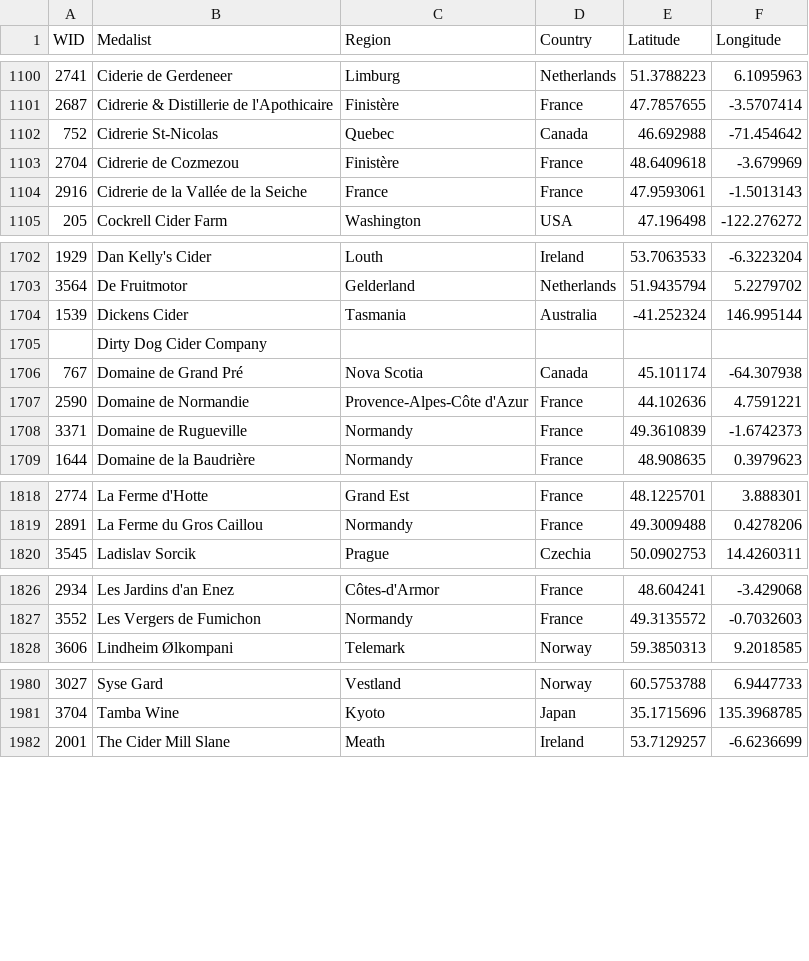
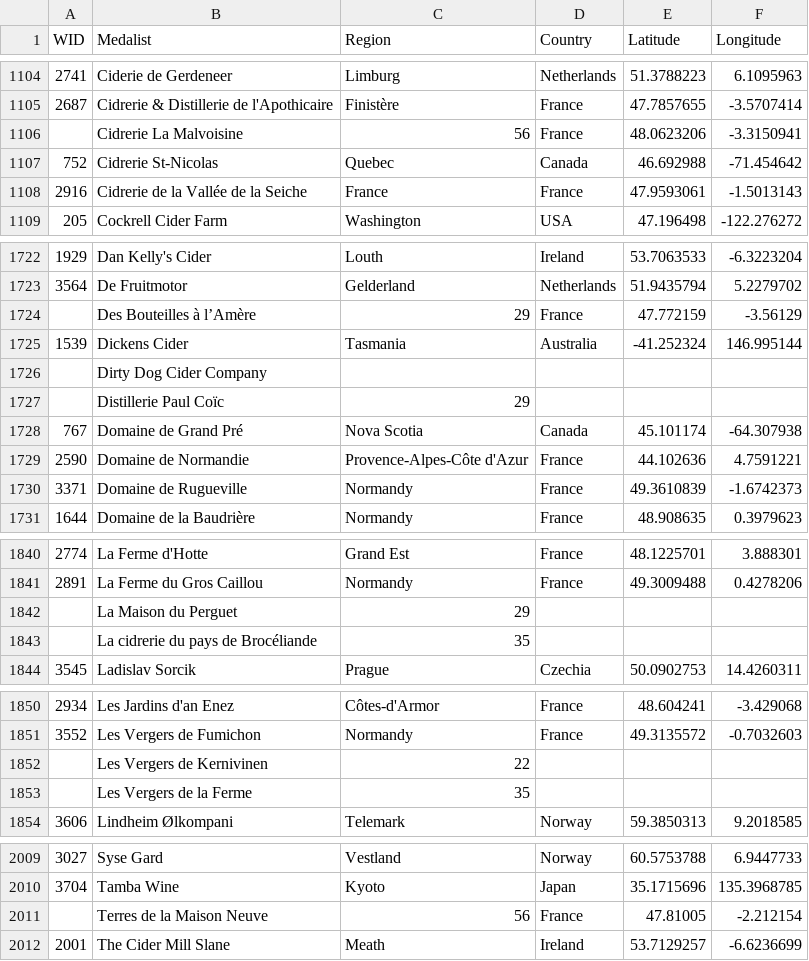
Before and after one commit to ericallanwest/cider-competitions, a CSV file: exports/tableau/medalists.csv, drawn as a sheet; only a part is shown, gaps mark what is left out; the diff covers the shown part only; the diff names each change by its address in the sheet, - before the commit and + after, or states it on an @@ line.

```diff
--- a/exports/tableau/medalists.csv
+++ b/exports/tableau/medalists.csv
+row 1106:  | Cidrerie La Malvoisine | 56 | France | 48.0623206 | -3.3150941
@@ row 1103 moved to row 812: 2704 @@
+row 1724:  | Des Bouteilles à l’Amère | 29 | France | 47.772159 | -3.56129
+row 1727:  | Distillerie Paul Coïc | 29
+row 1842:  | La Maison du Perguet | 29
+row 1843:  | La cidrerie du pays de Brocéliande | 35
+row 1852:  | Les Vergers de Kernivinen | 22
+row 1853:  | Les Vergers de la Ferme | 35
+row 2011:  | Terres de la Maison Neuve | 56 | France | 47.81005 | -2.212154
```
Also changed, not shown: 23 added rows and 17 moved rows elsewhere in this file, config/parsed_sources.csv, crosswalks/style_map.csv, 20 other files.
